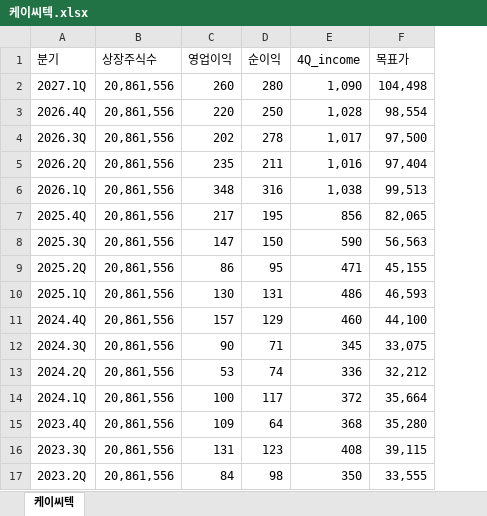
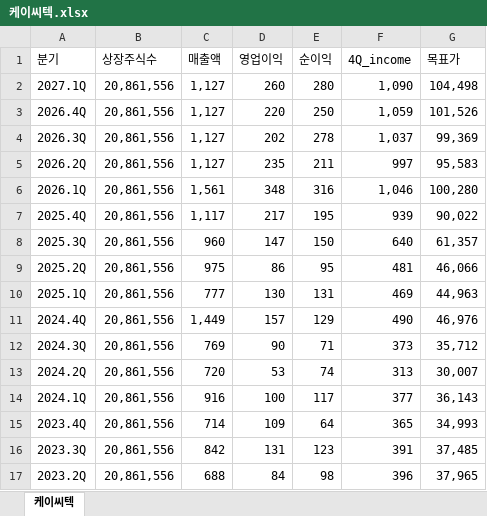
Before and after one commit to ieguru/mytrader, an Excel workbook: file/케이씨텍.xlsx, sheet 케이씨텍, drawn as a sheet; only a part is shown; values as stored, in another font and other column widths than the file's, no borders; addresses are those after the commit; the diff covers the shown part only; the diff names each change by its address in the sheet, - before the commit and + after, or states it on an @@ line.

```diff
--- a/file/케이씨텍.xlsx (sheet 케이씨텍)
+++ b/file/케이씨텍.xlsx (sheet 케이씨텍)
+column C (매출액), rows 2-17: 1,127 | 1,127 | 1,127 | 1,127 | 1,561 | 1,117 | 960 | 975 | 777 | 1,449 | 769 | 720 | 916 | 714 | 842 | 688
-F3 (4Q_income): 1,028
+F3 (4Q_income): 1,059
-G3 (목표가): 98,554
+G3 (목표가): 101,526
-F4 (4Q_income): 1,017
+F4 (4Q_income): 1,037
-G4 (목표가): 97,500
+G4 (목표가): 99,369
-F5 (4Q_income): 1,016
+F5 (4Q_income): 997
-G5 (목표가): 97,404
+G5 (목표가): 95,583
-F6 (4Q_income): 1,038
+F6 (4Q_income): 1,046
-G6 (목표가): 99,513
+G6 (목표가): 100,280
-F7 (4Q_income): 856
+F7 (4Q_income): 939
-G7 (목표가): 82,065
+G7 (목표가): 90,022
-F8 (4Q_income): 590
+F8 (4Q_income): 640
-G8 (목표가): 56,563
+G8 (목표가): 61,357
-F9 (4Q_income): 471
+F9 (4Q_income): 481
-G9 (목표가): 45,155
+G9 (목표가): 46,066
-F10 (4Q_income): 486
+F10 (4Q_income): 469
-G10 (목표가): 46,593
+G10 (목표가): 44,963
-F11 (4Q_income): 460
+F11 (4Q_income): 490
-G11 (목표가): 44,100
+G11 (목표가): 46,976
-F12 (4Q_income): 345
+F12 (4Q_income): 373
-G12 (목표가): 33,075
+G12 (목표가): 35,712
-F13 (4Q_income): 336
+F13 (4Q_income): 313
-G13 (목표가): 32,212
+G13 (목표가): 30,007
-F14 (4Q_income): 372
+F14 (4Q_income): 377
-G14 (목표가): 35,664
+G14 (목표가): 36,143
-F15 (4Q_income): 368
+F15 (4Q_income): 365
-G15 (목표가): 35,280
+G15 (목표가): 34,993
-F16 (4Q_income): 408
+F16 (4Q_income): 391
-G16 (목표가): 39,115
+G16 (목표가): 37,485
-F17 (4Q_income): 350
+F17 (4Q_income): 396
-G17 (목표가): 33,555
+G17 (목표가): 37,965
```
Also changed, not shown: 25 edited cells elsewhere in this sheet, formulas that keep their value, file/HD건설기계.xlsx, file/셀트리온.xlsx, 3 other files.
